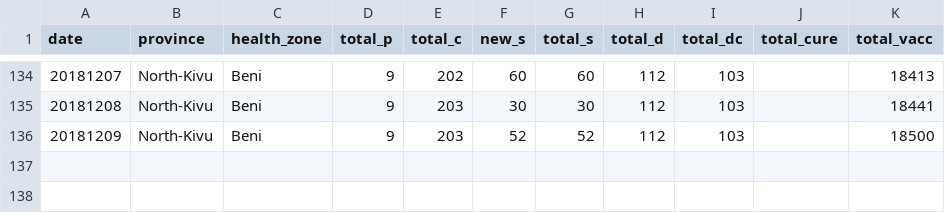
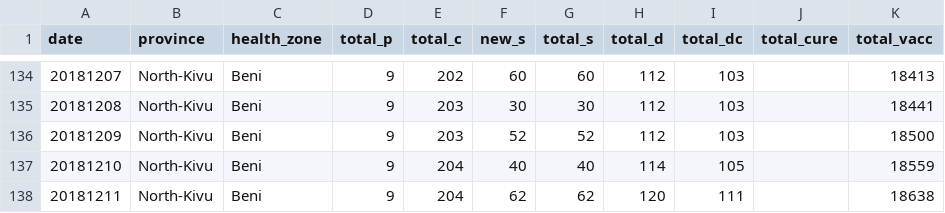
Before and after one commit to sophiemeakin/ebola_drc, a CSV file: data/health_zone/ebola_drc-Beni.csv, drawn as a sheet; only a part is shown, gaps mark what is left out.

```diff
--- a/data/health_zone/ebola_drc-Beni.csv
+++ b/data/health_zone/ebola_drc-Beni.csv
@@ -136 +136,3 @@ date,province,health_zone,total_p,total_c,new_s,total_s,total_d,total_dc,total_c
 20181209,North-Kivu,Beni,9,203,52,52,112,103,,18500
+20181210,North-Kivu,Beni,9,204,40,40,114,105,,18559
+20181211,North-Kivu,Beni,9,204,62,62,120,111,,18638
```
Also changed, not shown: data/health_zone/ebola_drc-Butembo.csv, data/health_zone/ebola_drc-Kalunguta.csv, 20 other files.
